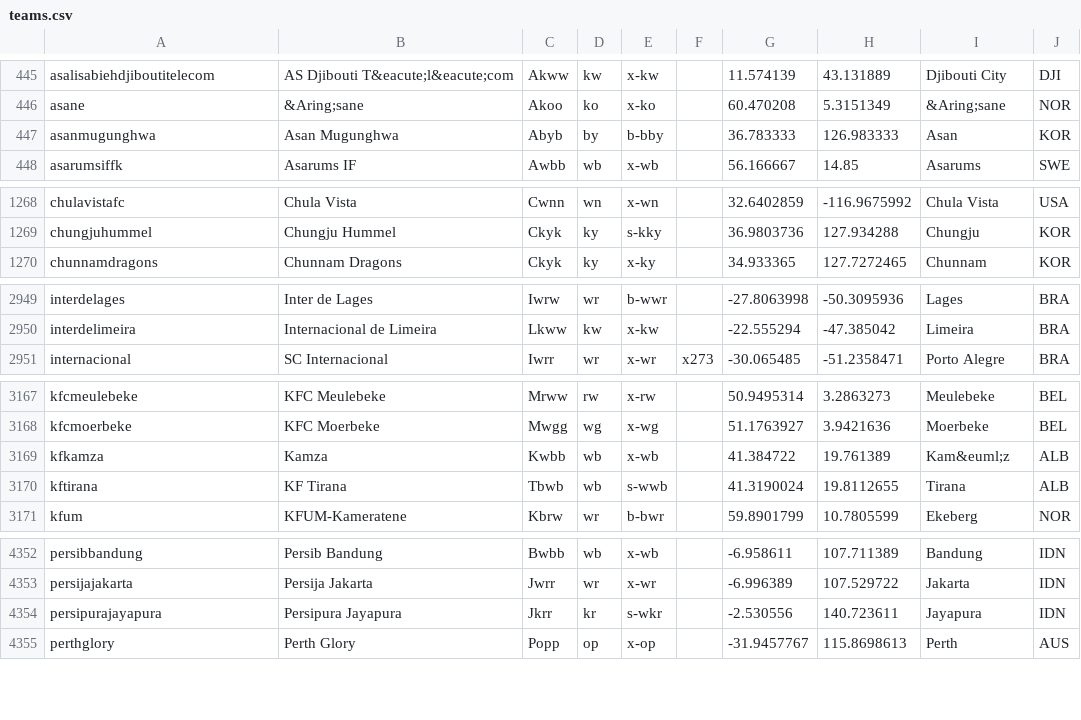
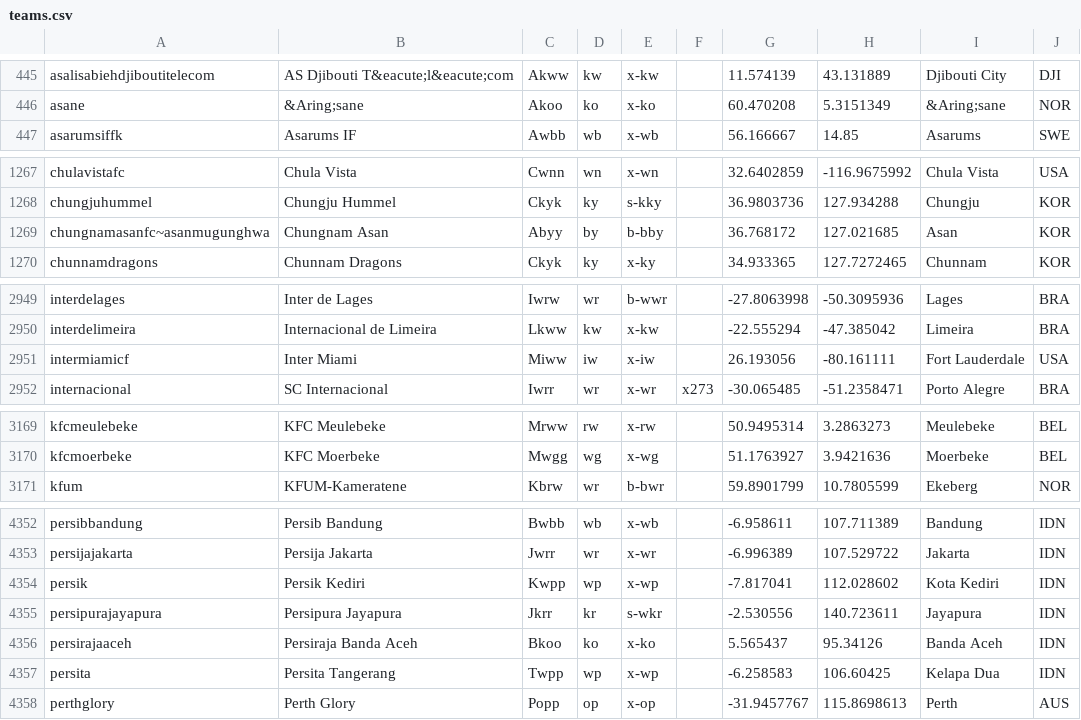
Before and after one commit to tshamilton/fitba, a CSV file: config/teams.csv, drawn as a sheet; only a part is shown, gaps mark what is left out; the diff covers the shown part only.

Commit message:
teams and comps

```diff
--- a/config/teams.csv
+++ b/config/teams.csv
@@ -446,3 +446,2 @@ asalisabiehdjiboutitelecom,AS Djibouti T&eacute;l&eacute;com,Akww,kw,x-kw,,11.57
 asane,&Aring;sane,Akoo,ko,x-ko,,60.470208,5.3151349,&Aring;sane,NOR
-asanmugunghwa,Asan Mugunghwa,Abyb,by,b-bby,,36.783333,126.983333,Asan,KOR
 asarumsiffk,Asarums IF,Awbb,wb,x-wb,,56.166667,14.85,Asarums,SWE
@@ -1269,2 +1268,3 @@ chulavistafc,Chula Vista,Cwnn,wn,x-wn,,32.6402859,-116.9675992,Chula Vista,USA
 chungjuhummel,Chungju Hummel,Ckyk,ky,s-kky,,36.9803736,127.934288,Chungju,KOR
+chungnamasanfc~asanmugunghwa,Chungnam Asan,Abyy,by,b-bby,,36.768172,127.021685,Asan,KOR
 chunnamdragons,Chunnam Dragons,Ckyk,ky,x-ky,,34.933365,127.7272465,Chunnam,KOR
@@ -2950,2 +2950,3 @@ interdelages,Inter de Lages,Iwrw,wr,b-wwr,,-27.8063998,-50.3095936,Lages,BRA
 interdelimeira,Internacional de Limeira,Lkww,kw,x-kw,,-22.555294,-47.385042,Limeira,BRA
+intermiamicf,Inter Miami,Miww,iw,x-iw,,26.193056,-80.161111,Fort Lauderdale,USA
 internacional,SC Internacional,Iwrr,wr,x-wr,x273,-30.065485,-51.2358471,Porto Alegre,BRA
@@ -3168,4 +3170,2 @@ kfcmeulebeke,KFC Meulebeke,Mrww,rw,x-rw,,50.9495314,3.2863273,Meulebeke,BEL
 kfcmoerbeke,KFC Moerbeke,Mwgg,wg,x-wg,,51.1763927,3.9421636,Moerbeke,BEL
-kfkamza,Kamza,Kwbb,wb,x-wb,,41.384722,19.761389,Kam&euml;z,ALB
-kftirana,KF Tirana,Tbwb,wb,s-wwb,,41.3190024,19.8112655,Tirana,ALB
 kfum,KFUM-Kameratene,Kbrw,wr,b-bwr,,59.8901799,10.7805599,Ekeberg,NOR
@@ -4353,3 +4353,6 @@ persibbandung,Persib Bandung,Bwbb,wb,x-wb,,-6.958611,107.711389,Bandung,IDN
 persijajakarta,Persija Jakarta,Jwrr,wr,x-wr,,-6.996389,107.529722,Jakarta,IDN
+persik,Persik Kediri,Kwpp,wp,x-wp,,-7.817041,112.028602,Kota Kediri,IDN
 persipurajayapura,Persipura Jayapura,Jkrr,kr,s-wkr,,-2.530556,140.723611,Jayapura,IDN
+persirajaaceh,Persiraja Banda Aceh,Bkoo,ko,x-ko,,5.565437,95.34126,Banda Aceh,IDN
+persita,Persita Tangerang,Twpp,wp,x-wp,,-6.258583,106.60425,Kelapa Dua,IDN
 perthglory,Perth Glory,Popp,op,x-op,,-31.9457767,115.8698613,Perth,AUS
```
Also changed, not shown: 2 added rows elsewhere in this file, config/comps.csv, 2 other files.
